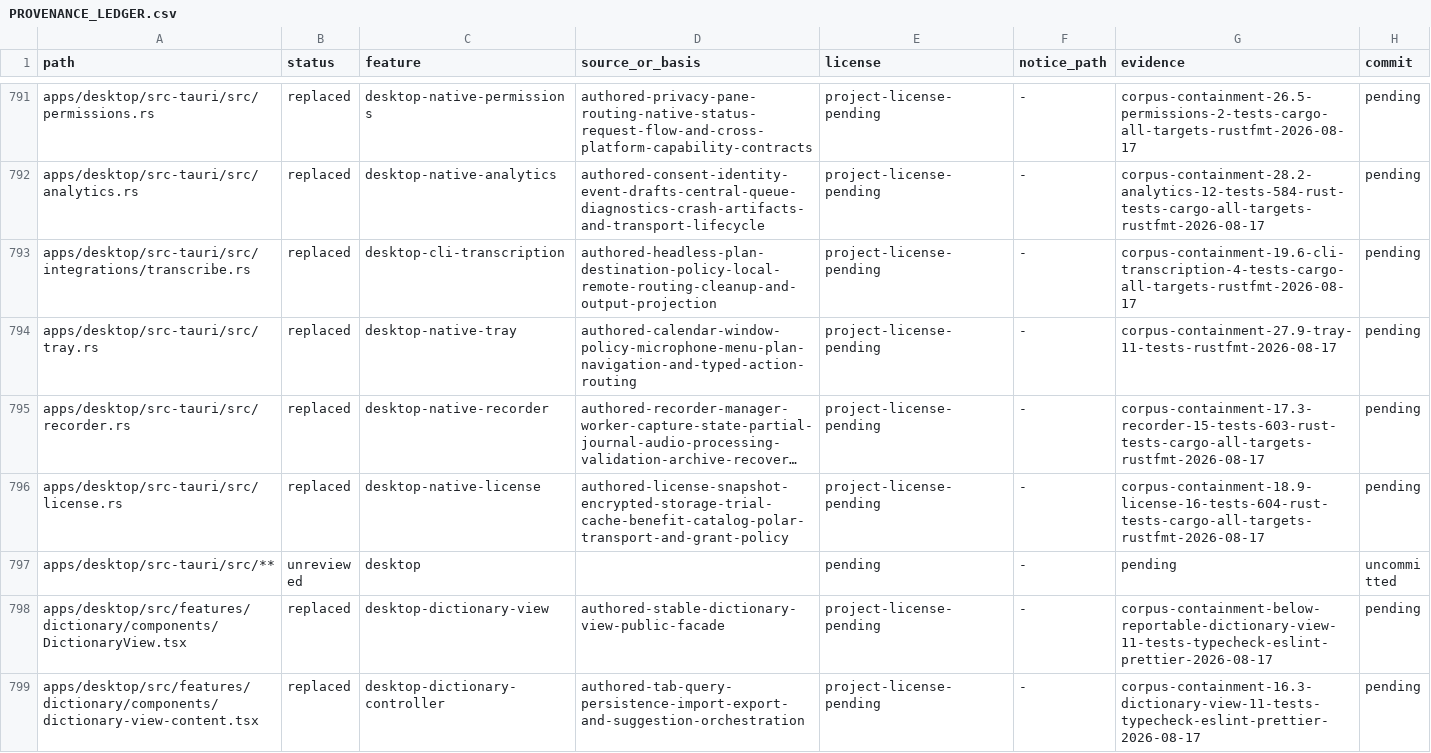
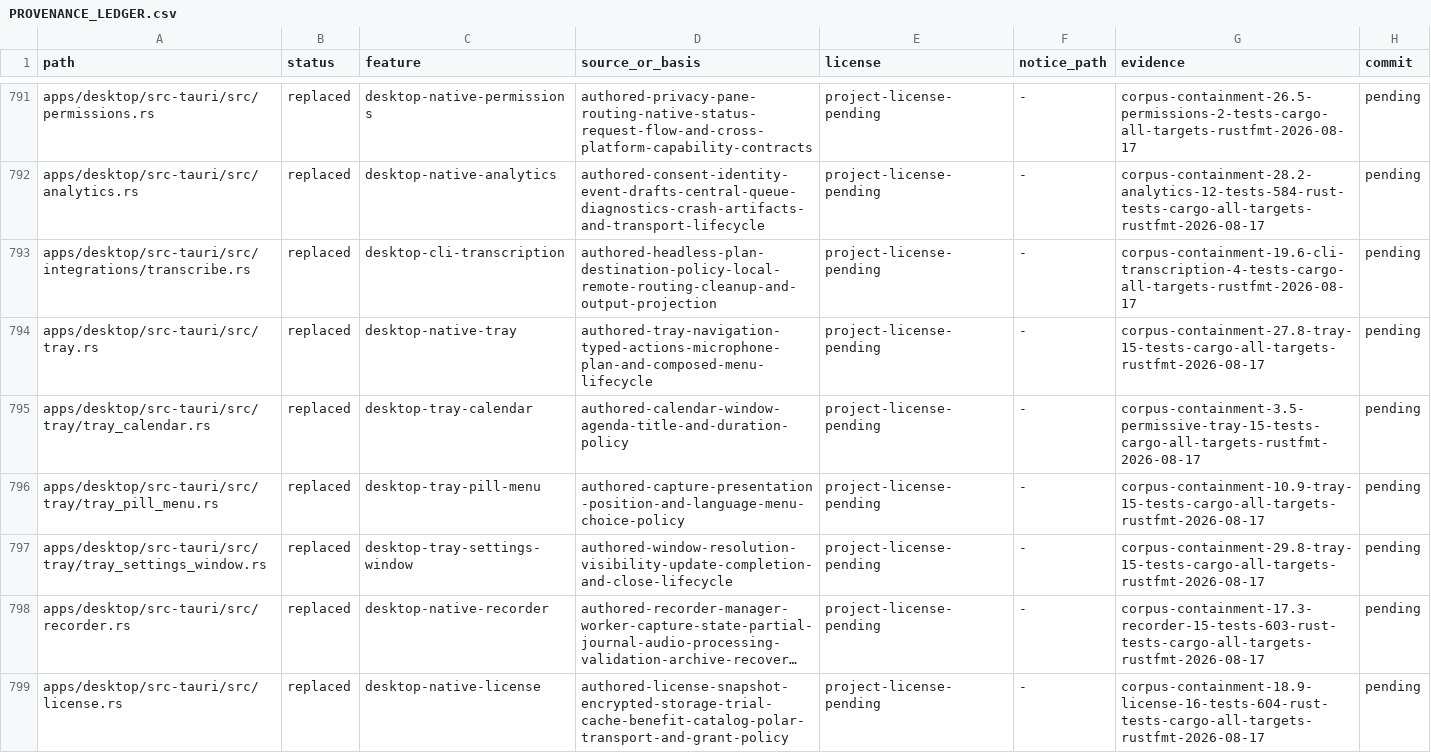
Before and after one commit to jamescardona11/looper, a CSV file: docs/rebuild/PROVENANCE_LEDGER.csv, drawn as a sheet; only a part is shown, gaps mark what is left out; the shorter side is filled out with more unchanged rows; long unchanged cells end in …; the diff names each change by its address in the sheet, - before the commit and + after, or states it on an @@ line.

Commit message:
refactor(desktop): separate tray lifecycle

```diff
--- a/docs/rebuild/PROVENANCE_LEDGER.csv
+++ b/docs/rebuild/PROVENANCE_LEDGER.csv
-D794 (source_or_basis): authored-calendar-window-policy-microphone-menu-plan-navigation-and-typed-action-routing
+D794 (source_or_basis): authored-tray-navigation-typed-actions-microphone-plan-and-composed-menu-lifecycle
-G794 (evidence): corpus-containment-27.9-tray-11-tests-rustfmt-2026-08-17
+G794 (evidence): corpus-containment-27.8-tray-15-tests-cargo-all-targets-rustfmt-2026-08-17
+row 795: apps/desktop/src-tauri/src/tray/tray_calendar.rs | replaced | desktop-tray-calendar | authored-calendar-window-agenda-title-and-duration-policy | project-license-pending | - | corpus-containment-3.5-permissive-tray-15-tests-cargo-all-targets-rustfmt-2026-08-17 | pending
+row 796: apps/desktop/src-tauri/src/tray/tray_pill_menu.rs | replaced | desktop-tray-pill-menu | authored-capture-presentation-position-and-language-menu-choice-policy | project-license-pending | - | corpus-containment-10.9-tray-15-tests-cargo-all-targets-rustfmt-2026-08-17 | pending
+row 797: apps/desktop/src-tauri/src/tray/tray_settings_window.rs | replaced | desktop-tray-settings-window | authored-window-resolution-visibility-update-completion-and-close-lifecycle | project-license-pending | - | corpus-containment-29.8-tray-15-tests-cargo-all-targets-rustfmt-2026-08-17 | pending
```
Also changed, not shown: 4 other files.
